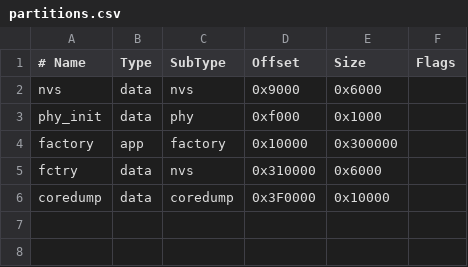
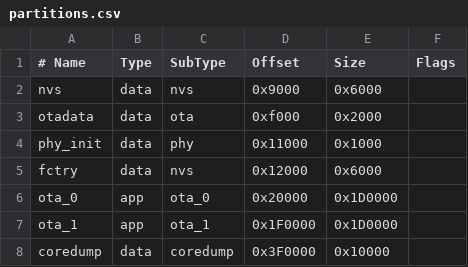
Before and after one commit to kentjesserneri-del/Lab5-SmartHome, a CSV file: Lab5_Plug/partitions.csv, drawn as a sheet; removed rows and columns are numbered as before the commit, all else as after; the diff names each change by its address in the sheet, - before the commit and + after, or states it on an @@ line.

Commit message:
Update plug to ESP-IDF and RainMaker

```diff
--- a/Lab5_Plug/partitions.csv
+++ b/Lab5_Plug/partitions.csv
+row 3: otadata | data | ota | 0xf000 | 0x2000
-D4 (Offset): 0xf000
+D4 (Offset): 0x11000
-row 4: factory | app | factory | 0x10000 | 0x300000
-D5 (Offset): 0x310000
+D5 (Offset): 0x12000
+row 6: ota_0 | app | ota_0 | 0x20000 | 0x1D0000
+row 7: ota_1 | app | ota_1 | 0x1F0000 | 0x1D0000
```
Also changed, not shown: 9 other files.
